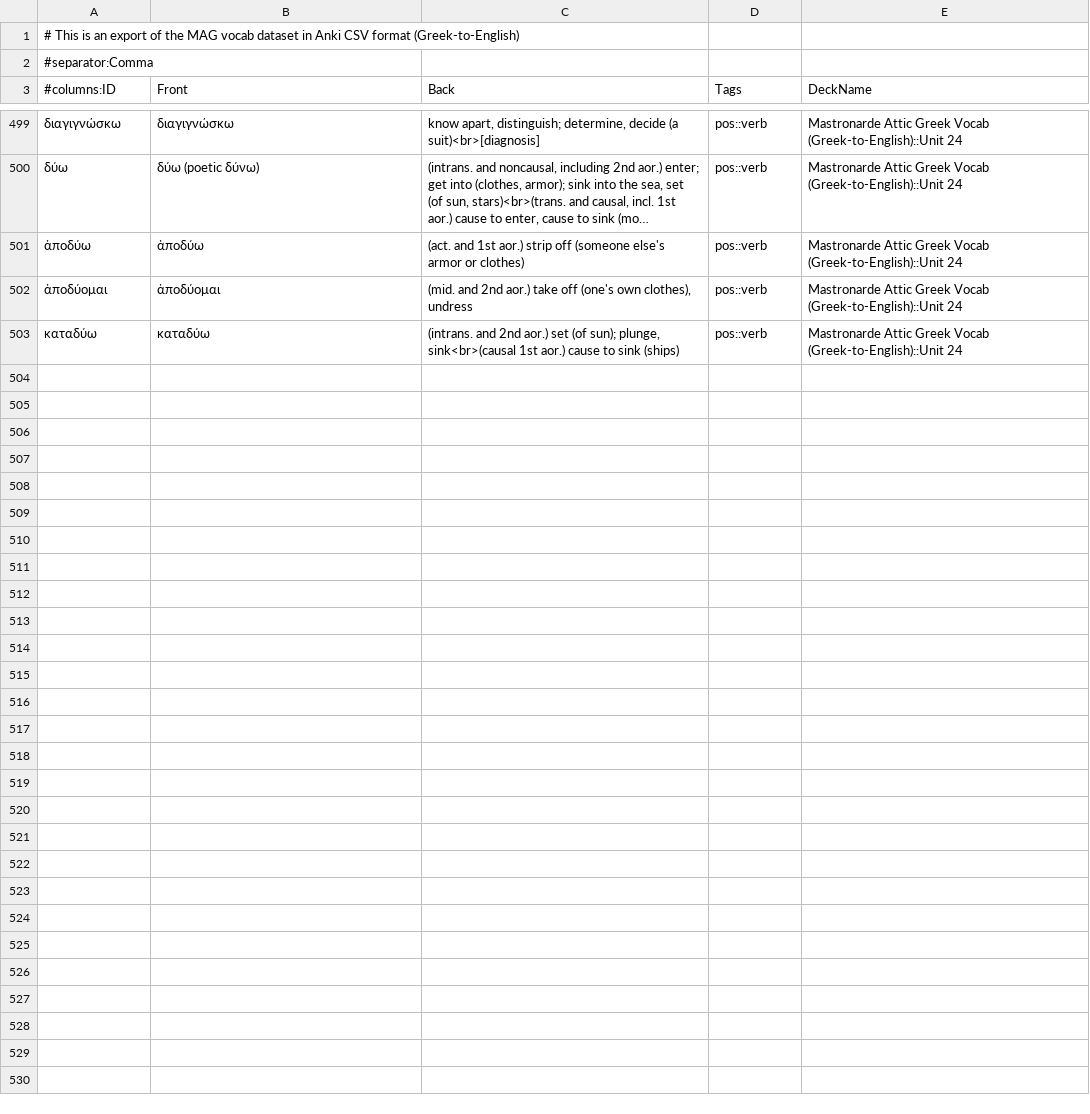
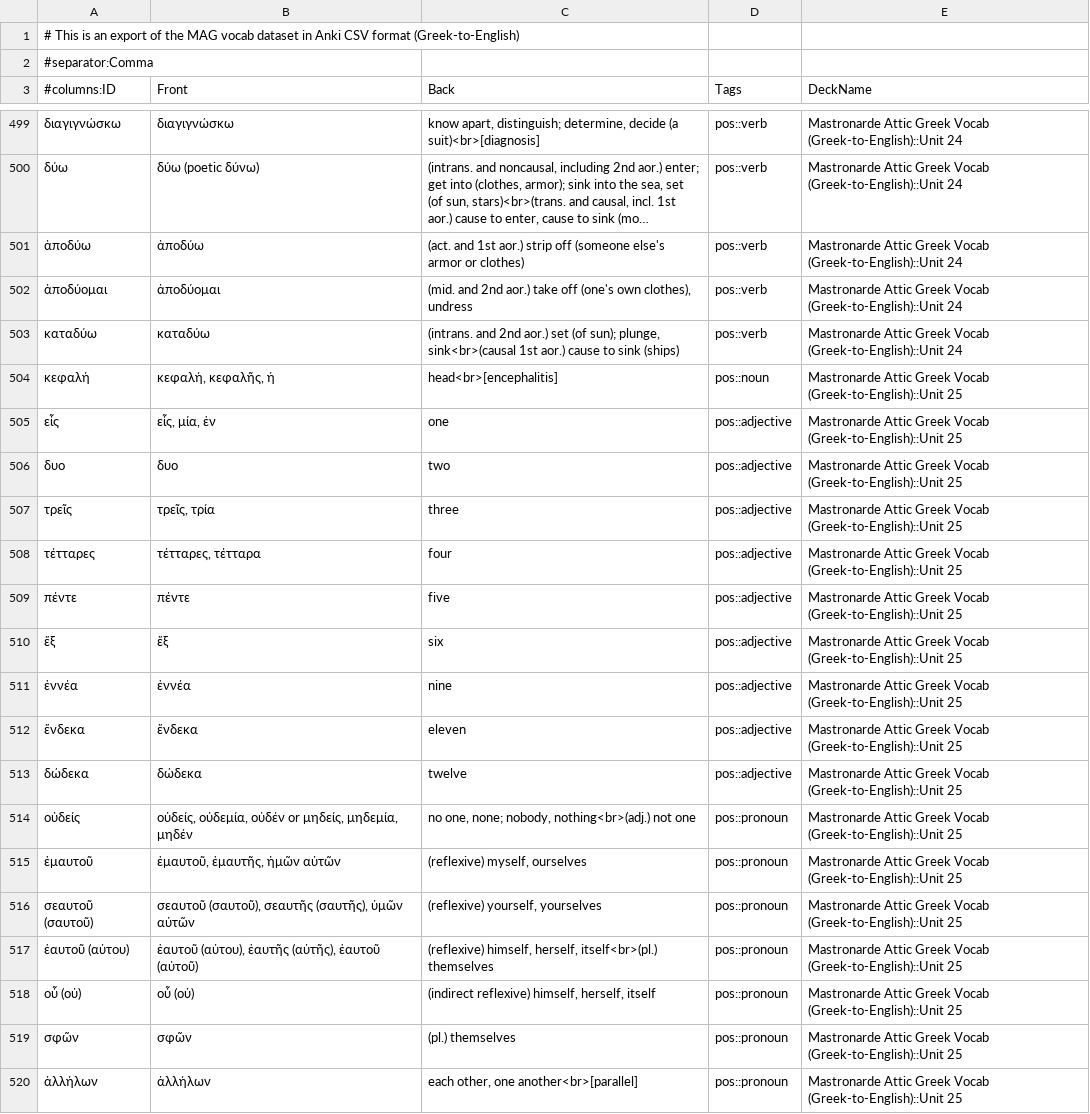
Before and after one commit to gavincarr/mag, a CSV file: vocabGrEn.csv, drawn as a sheet; only a part is shown, gaps mark what is left out; long unchanged cells end in …; the diff covers the shown part only; the diff names each change by its address in the sheet, - before the commit and + after, or states it on an @@ line.

Commit message:
Update vocabGrEn.csv.

```diff
--- a/vocabGrEn.csv
+++ b/vocabGrEn.csv
+row 504: κεφαλή | κεφαλή, κεφαλῆς, ἡ | head<br>[encephalitis] | pos::noun | Mastronarde Attic Greek Vocab (Greek-to-English)::Unit 25
+row 505: εἷς | εἷς, μία, ἑν | one | pos::adjective | Mastronarde Attic Greek Vocab (Greek-to-English)::Unit 25
+row 506: δυο | δυο | two | pos::adjective | Mastronarde Attic Greek Vocab (Greek-to-English)::Unit 25
+row 507: τρεῖς | τρεῖς, τρία | three | pos::adjective | Mastronarde Attic Greek Vocab (Greek-to-English)::Unit 25
+row 508: τέτταρες | τέτταρες, τέτταρα | four | pos::adjective | Mastronarde Attic Greek Vocab (Greek-to-English)::Unit 25
+row 509: πέντε | πέντε | five | pos::adjective | Mastronarde Attic Greek Vocab (Greek-to-English)::Unit 25
+row 510: ἕξ | ἕξ | six | pos::adjective | Mastronarde Attic Greek Vocab (Greek-to-English)::Unit 25
+row 511: ἐννέα | ἐννέα | nine | pos::adjective | Mastronarde Attic Greek Vocab (Greek-to-English)::Unit 25
+row 512: ἕνδεκα | ἕνδεκα | eleven | pos::adjective | Mastronarde Attic Greek Vocab (Greek-to-English)::Unit 25
+row 513: δώδεκα | δώδεκα | twelve | pos::adjective | Mastronarde Attic Greek Vocab (Greek-to-English)::Unit 25
+row 514: οὐδείς | οὐδείς, οὐδεμία, οὐδέν or μηδείς, μηδεμία, μηδέν | no one, none; nobody, nothing<br>(adj.) not one | pos::pronoun | Mastronarde Attic Greek Vocab (Greek-to-English)::Unit 25
+row 515: ἐμαυτοῦ | ἐμαυτοῦ, ἐμαυτῆς, ἡμῶν αὐτῶν | (reflexive) myself, ourselves | pos::pronoun | Mastronarde Attic Greek Vocab (Greek-to-English)::Unit 25
+row 516: σεαυτοῦ (σαυτοῦ) | σεαυτοῦ (σαυτοῦ), σεαυτῆς (σαυτῆς), ὑμῶν αὐτῶν | (reflexive) yourself, yourselves | pos::pronoun | Mastronarde Attic Greek Vocab (Greek-to-English)::Unit 25
+row 517: ἑαυτοῦ (αὑτου) | ἑαυτοῦ (αὑτου), ἑαυτῆς (αὑτῆς), ἑαυτοῦ (αὑτοῦ) | (reflexive) himself, herself, itself<br>(pl.) themselves | pos::pronoun | Mastronarde Attic Greek Vocab (Greek-to-English)::Unit 25
+row 518: οὗ (οὑ) | οὗ (οὑ) | (indirect reflexive) himself, herself, itself | pos::pronoun | Mastronarde Attic Greek Vocab (Greek-to-English)::Unit 25
+row 519: σφῶν | σφῶν | (pl.) themselves | pos::pronoun | Mastronarde Attic Greek Vocab (Greek-to-English)::Unit 25
+row 520: ἀλλήλων | ἀλλήλων | each other, one another<br>[parallel] | pos::pronoun | Mastronarde Attic Greek Vocab (Greek-to-English)::Unit 25
```
Also changed, not shown: 10 added rows and 1 edited cell elsewhere in this file.
